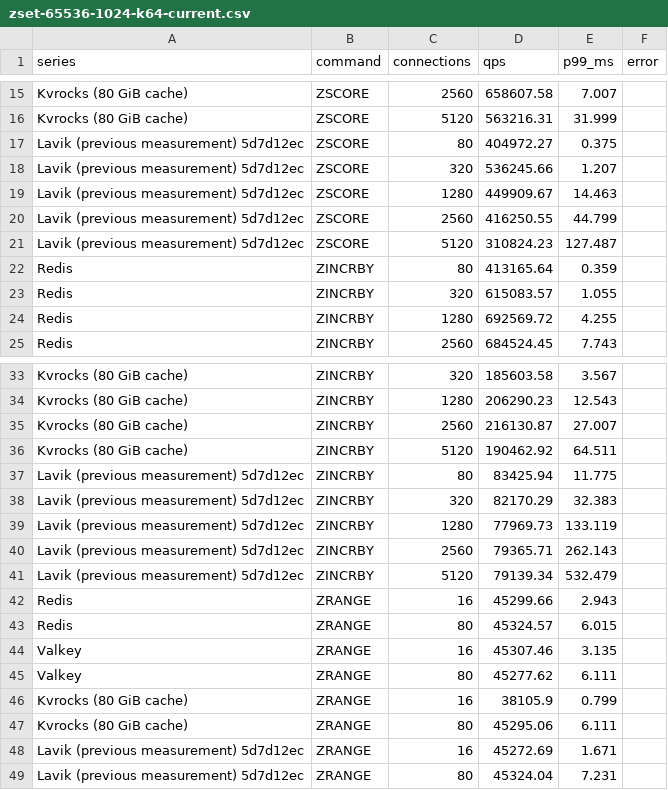
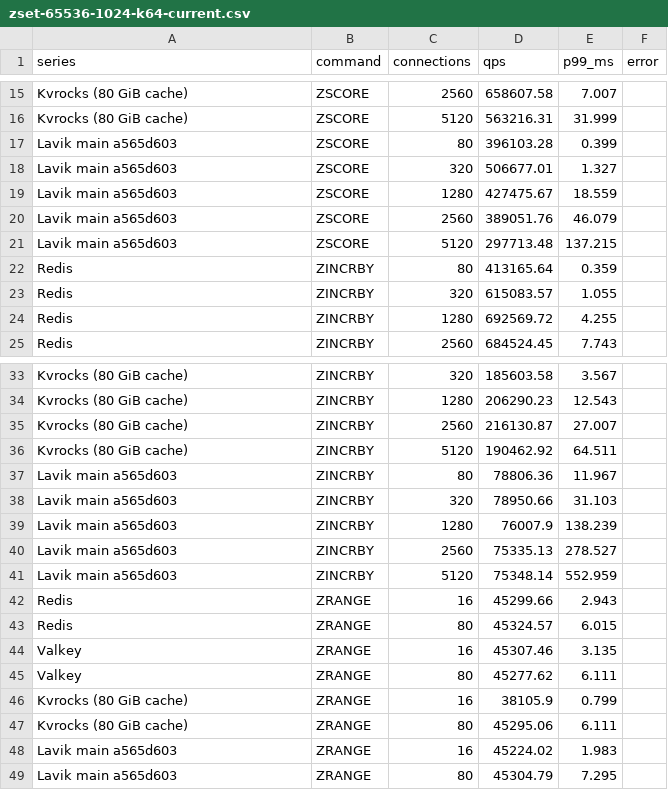
Before and after one commit to thweetkomputer/lavik, a CSV file: perf_reports/lavik-complex-structures-2026-09-26/zset-65536-1024-k64-current.csv, drawn as a sheet; only a part is shown, gaps mark what is left out; removed rows and columns are numbered as before the commit, all else as after; the diff names each change by its address in the sheet, - before the commit and + after, or states it on an @@ line.

Commit message:
perf: refresh main a565d603 zset 65536B 1024B 64 keys

```diff
--- a/perf_reports/lavik-complex-structures-2026-09-26/zset-65536-1024-k64-current.csv
+++ b/perf_reports/lavik-complex-structures-2026-09-26/zset-65536-1024-k64-current.csv
-row 17: Lavik (previous measurement) 5d7d12ec | ZSCORE | 80 | 404972.27 | 0.375
-row 18: Lavik (previous measurement) 5d7d12ec | ZSCORE | 320 | 536245.66 | 1.207
-row 19: Lavik (previous measurement) 5d7d12ec | ZSCORE | 1280 | 449909.67 | 14.463
-row 20: Lavik (previous measurement) 5d7d12ec | ZSCORE | 2560 | 416250.55 | 44.799
-row 21: Lavik (previous measurement) 5d7d12ec | ZSCORE | 5120 | 310824.23 | 127.487
+row 17: Lavik main a565d603 | ZSCORE | 80 | 396103.28 | 0.399
+row 18: Lavik main a565d603 | ZSCORE | 320 | 506677.01 | 1.327
+row 19: Lavik main a565d603 | ZSCORE | 1280 | 427475.67 | 18.559
+row 20: Lavik main a565d603 | ZSCORE | 2560 | 389051.76 | 46.079
+row 21: Lavik main a565d603 | ZSCORE | 5120 | 297713.48 | 137.215
-row 37: Lavik (previous measurement) 5d7d12ec | ZINCRBY | 80 | 83425.94 | 11.775
-row 38: Lavik (previous measurement) 5d7d12ec | ZINCRBY | 320 | 82170.29 | 32.383
-row 39: Lavik (previous measurement) 5d7d12ec | ZINCRBY | 1280 | 77969.73 | 133.119
-row 40: Lavik (previous measurement) 5d7d12ec | ZINCRBY | 2560 | 79365.71 | 262.143
-row 41: Lavik (previous measurement) 5d7d12ec | ZINCRBY | 5120 | 79139.34 | 532.479
+row 37: Lavik main a565d603 | ZINCRBY | 80 | 78806.36 | 11.967
+row 38: Lavik main a565d603 | ZINCRBY | 320 | 78950.66 | 31.103
+row 39: Lavik main a565d603 | ZINCRBY | 1280 | 76007.9 | 138.239
+row 40: Lavik main a565d603 | ZINCRBY | 2560 | 75335.13 | 278.527
+row 41: Lavik main a565d603 | ZINCRBY | 5120 | 75348.14 | 552.959
-row 48: Lavik (previous measurement) 5d7d12ec | ZRANGE | 16 | 45272.69 | 1.671
-row 49: Lavik (previous measurement) 5d7d12ec | ZRANGE | 80 | 45324.04 | 7.231
+row 48: Lavik main a565d603 | ZRANGE | 16 | 45224.02 | 1.983
+row 49: Lavik main a565d603 | ZRANGE | 80 | 45304.79 | 7.295
```
Also changed, not shown: 57 other files.
